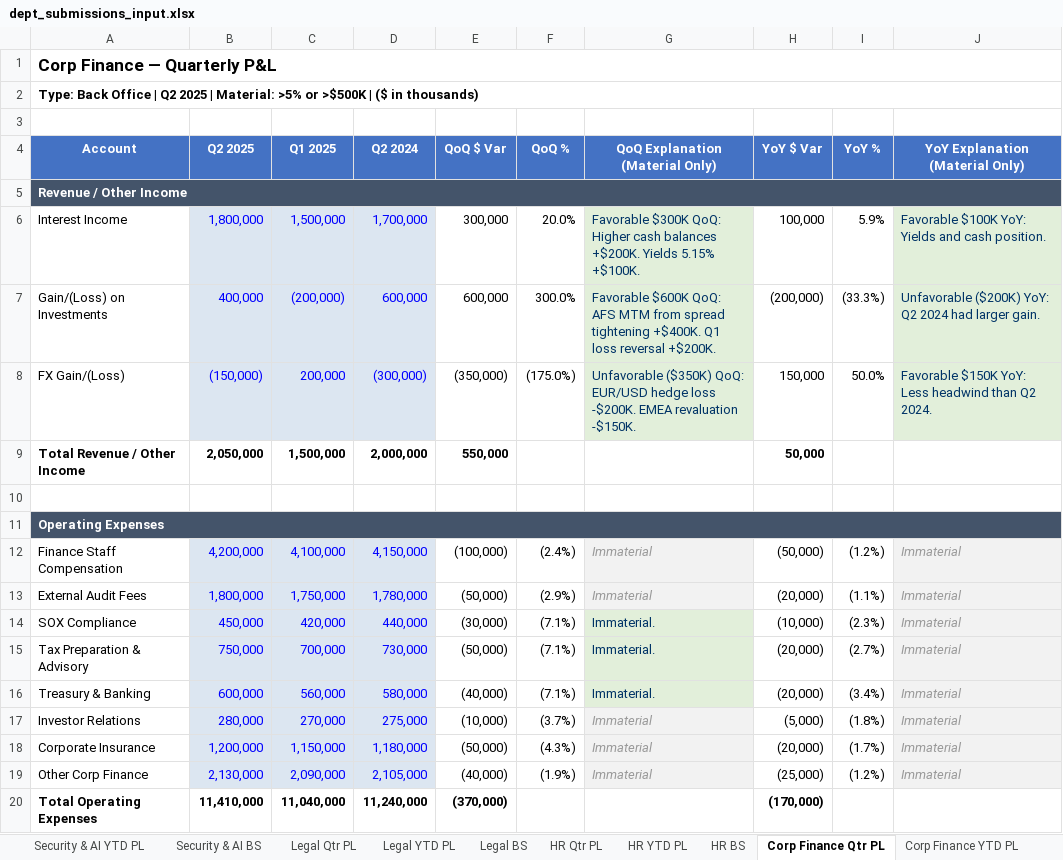
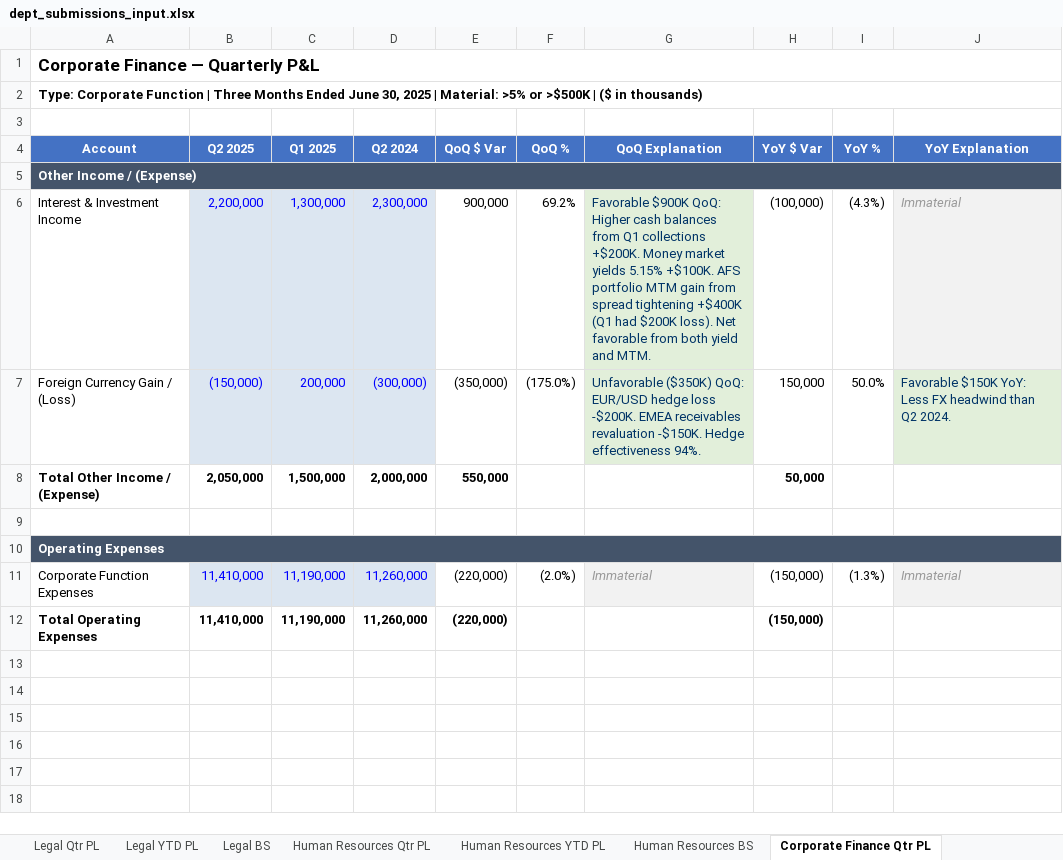
Before and after one commit to JoelStell/ai-variance-analysis-agent, an Excel workbook: dept_submissions_input.xlsx, sheet Corporate Finance Qtr PL, drawn as a sheet; values as stored, in another font and other column widths than the file's, no borders; removed rows and columns are numbered as before the commit, all else as after; ↵ is a line break in a cell; the diff names each change by its address in the sheet, - before the commit and + after, or states it on an @@ line.

```diff
--- a/dept_submissions_input.xlsx (sheet Corporate Finance Qtr PL)
+++ b/dept_submissions_input.xlsx (sheet Corporate Finance Qtr PL)
-sheet tab: HR Qtr PL
+sheet tab: Human Resources Qtr PL
-sheet tab: HR YTD PL
+sheet tab: Human Resources YTD PL
-sheet tab: HR BS
+sheet tab: Human Resources BS
-sheet tab: Corp Finance Qtr PL
+sheet tab: Corporate Finance Qtr PL
-A1 (Account): Corp Finance — Quarterly P&L
+A1 (Account): Corporate Finance — Quarterly P&L
-A2 (Account): Type: Back Office | Q2 2025 |…
+A2 (Account): Type: Corporate Function | Three Months Ended June 30, 2025 |…
-G4: QoQ Explanation ↵ (Material Only)
+G4: QoQ Explanation
-J4: YoY Explanation ↵ (Material Only)
+J4: YoY Explanation
-A5 (Account): Revenue / Other Income
+A5 (Account): Other Income / (Expense)
-row 6: Interest Income | 1,800,000 | 1,500,000 | 1,700,000 | 300,000 | 20.0% | Favorable $300K QoQ: Higher cash balances +$200K. Yields 5.15% +$100K. | 100,000 | 5.9% | Favorable $100K YoY: Yields and cash position.
-row 7: Gain/(Loss) on Investments | 400,000 | (200,000) | 600,000 | 600,000 | 300.0% | Favorable $600K QoQ: AFS MTM from spread tightening +$400K. Q1 loss reversal +$200K. | (200,000) | (33.3%) | Unfavorable ($200K) YoY: Q2 2024 had larger gain.
+row 6: Interest & Investment Income | 2,200,000 | 1,300,000 | 2,300,000 | 900,000 | 69.2% | Favorable $900K QoQ: Higher cash balances from Q1 collections +$200K. Money market yields 5.15% +$100K. AFS portfolio MTM gain from spread tightening +$400K (Q1 had $200K loss). Net favorable from both yield and MTM. | (100,000) | (4.3%) | Immaterial
-A7 (Account): FX Gain/(Loss)
+A7 (Account): Foreign Currency Gain / (Loss)
-G7 (QoQ Explanation): …-$200K. EMEA revaluation -$150K.
+G7 (QoQ Explanation): …-$200K. EMEA receivables revaluation -$150K. Hedge effectiveness 94%.
-J7 (YoY Explanation): …YoY: Less headwind than…
+J7 (YoY Explanation): …YoY: Less FX headwind than…
-A8 (Account): Total Revenue / Other Income
+A8 (Account): Total Other Income / (Expense)
-row 12: Finance Staff Compensation | 4,200,000 | 4,100,000 | 4,150,000 | (100,000) | (2.4%) | Immaterial | (50,000) | (1.2%) | Immaterial
-row 13: External Audit Fees | 1,800,000 | 1,750,000 | 1,780,000 | (50,000) | (2.9%) | Immaterial | (20,000) | (1.1%) | Immaterial
-row 14: SOX Compliance | 450,000 | 420,000 | 440,000 | (30,000) | (7.1%) | Immaterial. | (10,000) | (2.3%) | Immaterial
-row 15: Tax Preparation & Advisory | 750,000 | 700,000 | 730,000 | (50,000) | (7.1%) | Immaterial. | (20,000) | (2.7%) | Immaterial
-row 16: Treasury & Banking | 600,000 | 560,000 | 580,000 | (40,000) | (7.1%) | Immaterial. | (20,000) | (3.4%) | Immaterial
-row 17: Investor Relations | 280,000 | 270,000 | 275,000 | (10,000) | (3.7%) | Immaterial | (5,000) | (1.8%) | Immaterial
-row 18: Corporate Insurance | 1,200,000 | 1,150,000 | 1,180,000 | (50,000) | (4.3%) | Immaterial | (20,000) | (1.7%) | Immaterial
-row 19: Other Corp Finance | 2,130,000 | 2,090,000 | 2,105,000 | (40,000) | (1.9%) | Immaterial | (25,000) | (1.2%) | Immaterial
+row 11: Corporate Function Expenses | 11,410,000 | 11,190,000 | 11,260,000 | (220,000) | (2.0%) | Immaterial | (150,000) | (1.3%) | Immaterial
-C12 (Q1 2025): 11,040,000
+C12 (Q1 2025): 11,190,000
-D12 (Q2 2024): 11,240,000
+D12 (Q2 2024): 11,260,000
-E12 (QoQ $ Var): (370,000)
+E12 (QoQ $ Var): (220,000)
-H12 (YoY $ Var): (170,000)
+H12 (YoY $ Var): (150,000)
```
Also changed, not shown: sheet Security & AI Qtr PL, sheet Enterprise Solutions Qtr PL, sheet Cloud & Service Provid Qtr PL, sheet Security & AI YTD PL, sheet Corporate Finance BS, sheet Enterprise Solutions YTD PL, 14 more sheets, other sheet tabs, formulas that keep their value, 2 other files.
